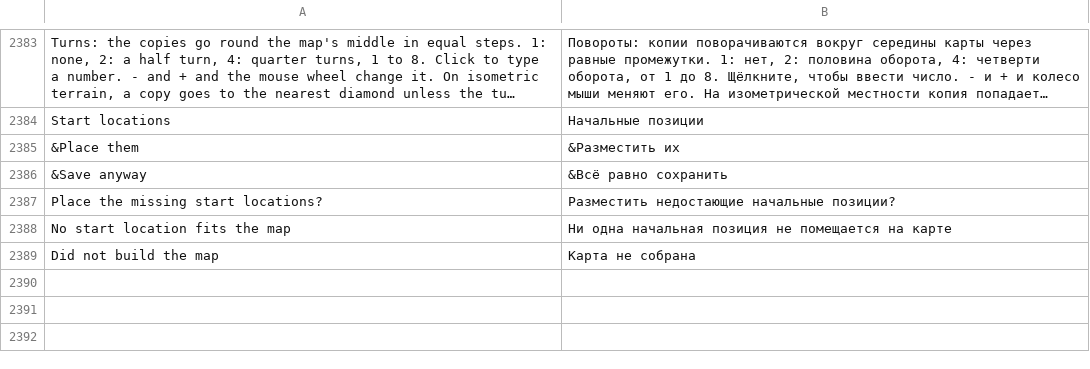
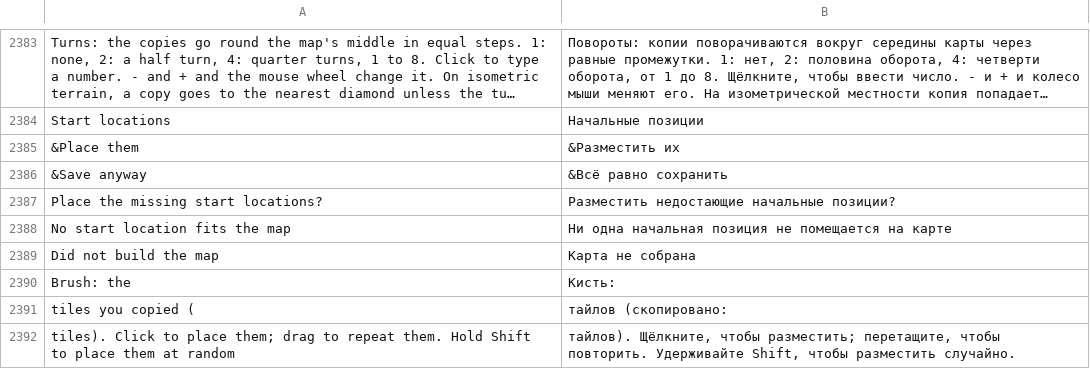
Before and after one commit to stardraft-editor/stardraft, a TSV file: apps/editor/res/lang/ru.tsv, drawn as a sheet; only a part is shown, gaps mark what is left out; long unchanged cells end in …; the diff names each change by its address in the sheet, - before the commit and + after, or states it on an @@ line.

Commit message:
Rectangle: the tiles you copy (Select, Ctrl+C) are the Brush's stamp: a click places them, a drag repeats them, Shift places them at random. Discord feedback #49

```diff
--- a/apps/editor/res/lang/ru.tsv
+++ b/apps/editor/res/lang/ru.tsv
+row 2390: Brush: the | Кисть:
+row 2391: tiles you copied ( | тайлов (скопировано:
+row 2392: tiles). Click to place them; drag to repeat them. Hold Shift to place them at random | тайлов). Щёлкните, чтобы разместить; перетащите, чтобы повторить. Удерживайте Shift, чтобы разместить случайно.
```
Also changed, not shown: apps/editor/res/lang/es.tsv, apps/editor/res/lang/ko.tsv, 8 other files.
